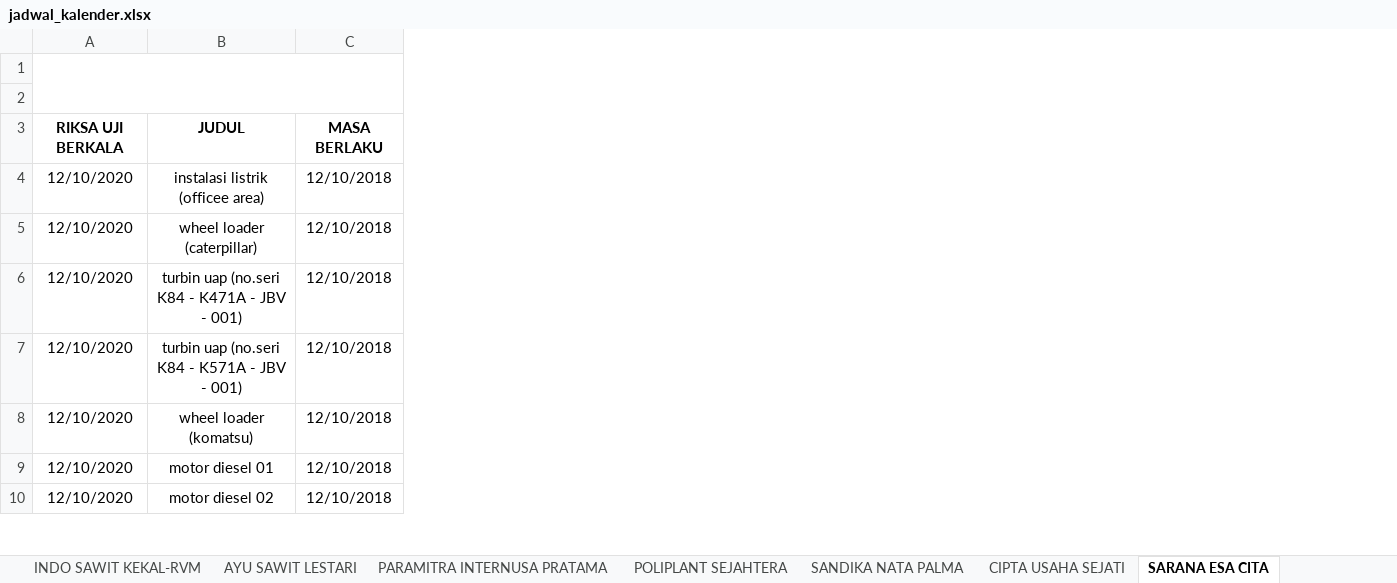
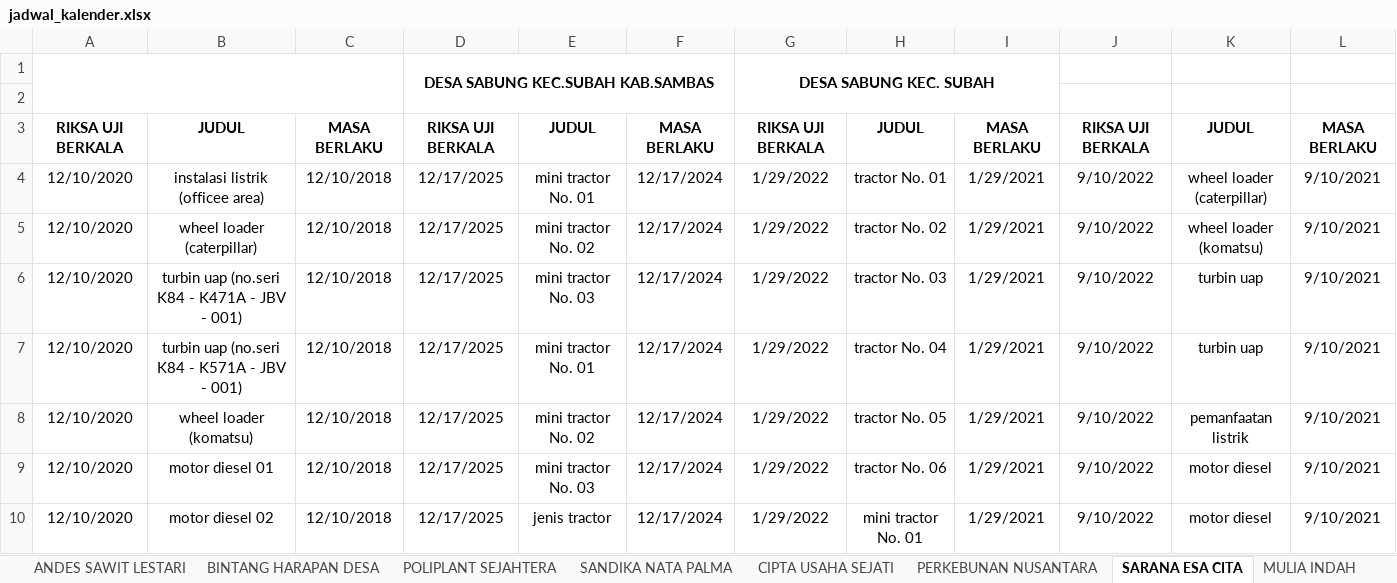
Before and after one commit to cherylazzahra/kalender-kadaluarsa, an Excel workbook: jadwal_kalender.xlsx, sheet SARANA ESA CITA, drawn as a sheet; only a part is shown; values as stored, in another font and other column widths than the file's, no borders; the diff names each change by its address in the sheet, - before the commit and + after, or states it on an @@ line.

```diff
--- a/jadwal_kalender.xlsx (sheet SARANA ESA CITA)
+++ b/jadwal_kalender.xlsx (sheet SARANA ESA CITA)
+sheet tab: ANDES SAWIT LESTARI
+sheet tab: BINTANG HARAPAN DESA
+sheet tab: PERKEBUNAN NUSANTARA
+sheet tab: MULIA INDAH
+column D, rows 1-10: DESA SABUNG KEC.SUBAH KAB.SAMBAS |  | RIKSA UJI BERKALA | 12/17/2025 | 12/17/2025 | 12/17/2025 | 12/17/2025 | 12/17/2025 | 12/17/2025 | 12/17/2025
+column E, rows 3-10: JUDUL | mini tractor No. 01 | mini tractor No. 02 | mini tractor No. 03 | mini tractor No. 01 | mini tractor No. 02 | mini tractor No. 03 | jenis tractor
+column F, rows 3-10: MASA BERLAKU | 12/17/2024 | 12/17/2024 | 12/17/2024 | 12/17/2024 | 12/17/2024 | 12/17/2024 | 12/17/2024
+column G, rows 1-10: DESA SABUNG KEC. SUBAH |  | RIKSA UJI BERKALA | 1/29/2022 | 1/29/2022 | 1/29/2022 | 1/29/2022 | 1/29/2022 | 1/29/2022 | 1/29/2022
+column H, rows 3-10: JUDUL | tractor No. 01 | tractor No. 02 | tractor No. 03 | tractor No. 04 | tractor No. 05 | tractor No. 06 | mini tractor No. 01
+column I, rows 3-10: MASA BERLAKU | 1/29/2021 | 1/29/2021 | 1/29/2021 | 1/29/2021 | 1/29/2021 | 1/29/2021 | 1/29/2021
+column J, rows 3-10: RIKSA UJI BERKALA | 9/10/2022 | 9/10/2022 | 9/10/2022 | 9/10/2022 | 9/10/2022 | 9/10/2022 | 9/10/2022
+column K, rows 3-10: JUDUL | wheel loader (caterpillar) | wheel loader (komatsu) | turbin uap | turbin uap | pemanfaatan listrik | motor diesel | motor diesel
+column L, rows 3-10: MASA BERLAKU | 9/10/2021 | 9/10/2021 | 9/10/2021 | 9/10/2021 | 9/10/2021 | 9/10/2021 | 9/10/2021
-row 1: (empty)
+row 1:  |  |  | DESA SABUNG KEC.SUBAH KAB.SAMBAS |  |  | DESA SABUNG KEC. SUBAH
```
Also changed, not shown: sheet HARAPAN SAWIT LESTARI, sheet INDO SAWIT KEKAL, sheet AYU SAWIT LESTARI, sheet PARAMITRA INTERNUSA PRATAMA, sheet POLIPLANT SEJAHTERA, sheet KARTIKA PRIMA CIPTA, 4 more sheets, other sheet tabs.
